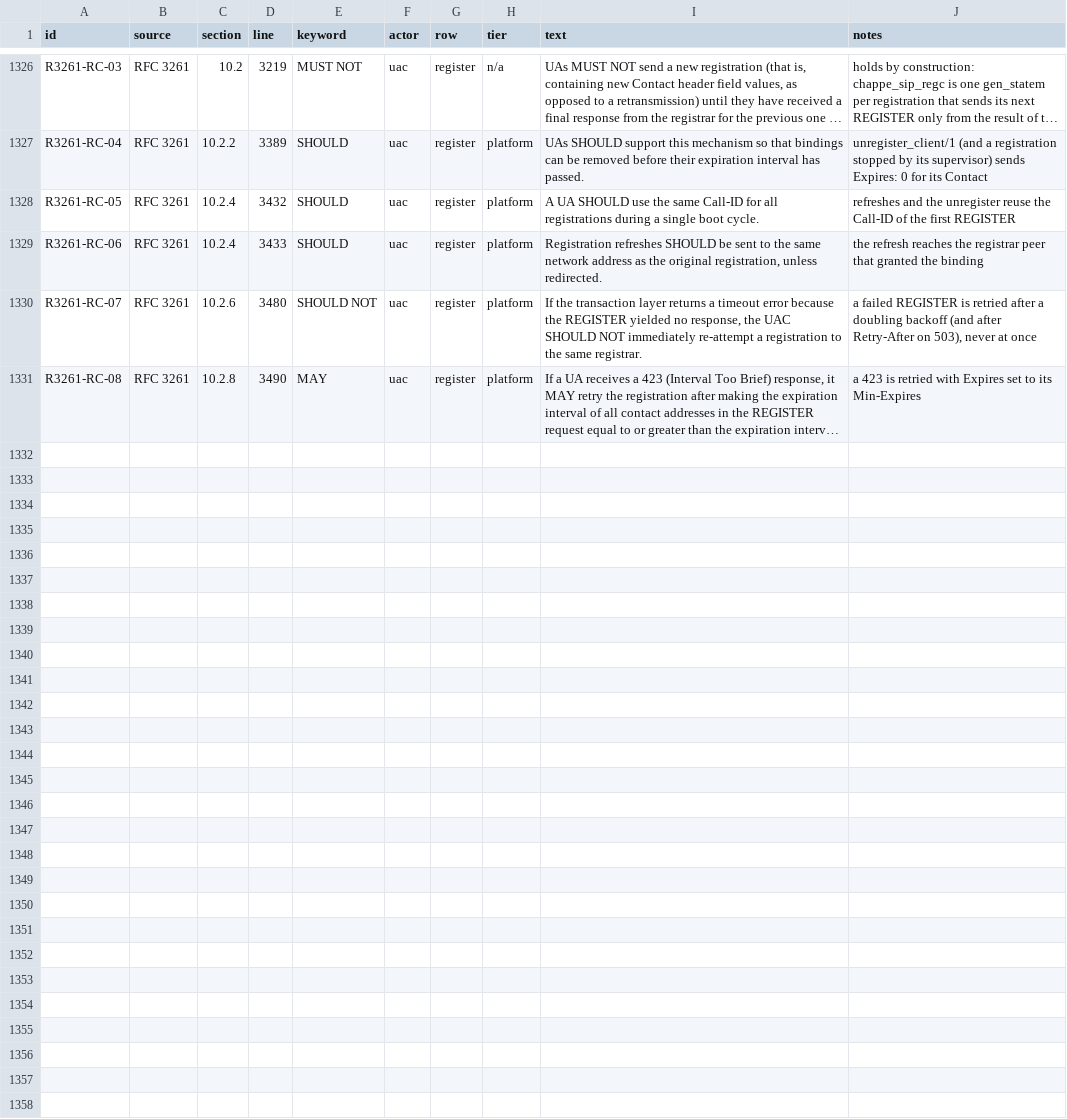
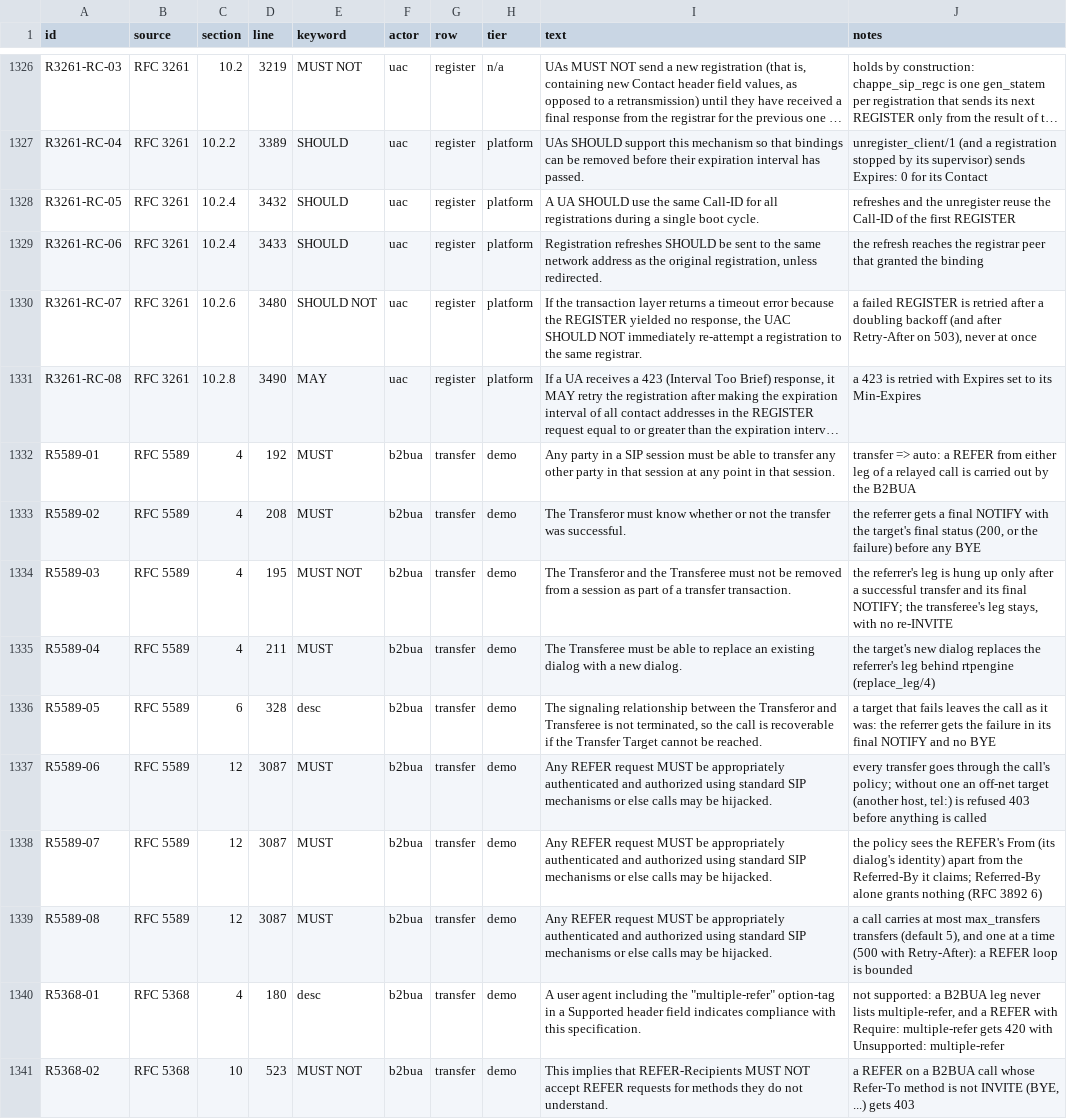
Before and after one commit to benoitc/chappe, a TSV file: apps/chappe_sip/docs/compliance/requirements.tsv, drawn as a sheet; only a part is shown, gaps mark what is left out; long unchanged cells end in …; the diff names each change by its address in the sheet, - before the commit and + after, or states it on an @@ line.

Commit message:
carry out a refer in the b2bua with transfer => auto, under a policy

```diff
--- a/apps/chappe_sip/docs/compliance/requirements.tsv
+++ b/apps/chappe_sip/docs/compliance/requirements.tsv
+row 1332: R5589-01 | RFC 5589 | 4 | 192 | MUST | b2bua | transfer | demo | Any party in a SIP session must be able to transfer any other party in that session at any point in that session. | transfer => auto: a REFER from either leg of a relayed call is carried out by the B2BUA
+row 1333: R5589-02 | RFC 5589 | 4 | 208 | MUST | b2bua | transfer | demo | The Transferor must know whether or not the transfer was successful. | the referrer gets a final NOTIFY with the target's final status (200, or the failure) before any BYE
+row 1334: R5589-03 | RFC 5589 | 4 | 195 | MUST NOT | b2bua | transfer | demo | The Transferor and the Transferee must not be removed from a session as part of a transfer transaction. | the referrer's leg is hung up only after a successful transfer and its final NOTIFY; the transferee's leg stays, with no re-INVITE
+row 1335: R5589-04 | RFC 5589 | 4 | 211 | MUST | b2bua | transfer | demo | The Transferee must be able to replace an existing dialog with a new dialog. | the target's new dialog replaces the referrer's leg behind rtpengine (replace_leg/4)
+row 1336: R5589-05 | RFC 5589 | 6 | 328 | desc | b2bua | transfer | demo | The signaling relationship between the Transferor and Transferee is not terminated, so the call is recoverable if the Transfer Target cannot be reached. | a target that fails leaves the call as it was: the referrer gets the failure in its final NOTIFY and no BYE
+row 1337: R5589-06 | RFC 5589 | 12 | 3087 | MUST | b2bua | transfer | demo | Any REFER request MUST be appropriately authenticated and authorized using standard SIP mechanisms or else calls may be hijacked. | every transfer goes through the call's policy; without one an off-net target (another host, tel:) is refused 403 before anything is called
+row 1338: R5589-07 | RFC 5589 | 12 | 3087 | MUST | b2bua | transfer | demo | Any REFER request MUST be appropriately authenticated and authorized using standard SIP mechanisms or else calls may be hijacked. | the policy sees the REFER's From (its dialog's identity) apart from the Referred-By it claims; Referred-By alone grants nothing (RFC 3892 6)
+row 1339: R5589-08 | RFC 5589 | 12 | 3087 | MUST | b2bua | transfer | demo | Any REFER request MUST be appropriately authenticated and authorized using standard SIP mechanisms or else calls may be hijacked. | a call carries at most max_transfers transfers (default 5), and one at a time (500 with Retry-After): a REFER loop is bounded
+row 1340: R5368-01 | RFC 5368 | 4 | 180 | desc | b2bua | transfer | demo | A user agent including the "multiple-refer" option-tag in a Supported header field indicates compliance with this specification. | not supported: a B2BUA leg never lists multiple-refer, and a REFER with Require: multiple-refer gets 420 with Unsupported: multiple-refer
+row 1341: R5368-02 | RFC 5368 | 10 | 523 | MUST NOT | b2bua | transfer | demo | This implies that REFER-Recipients MUST NOT accept REFER requests for methods they do not understand. | a REFER on a B2BUA call whose Refer-To method is not INVITE (BYE, ...) gets 403
```
Also changed, not shown: 12 other files.
